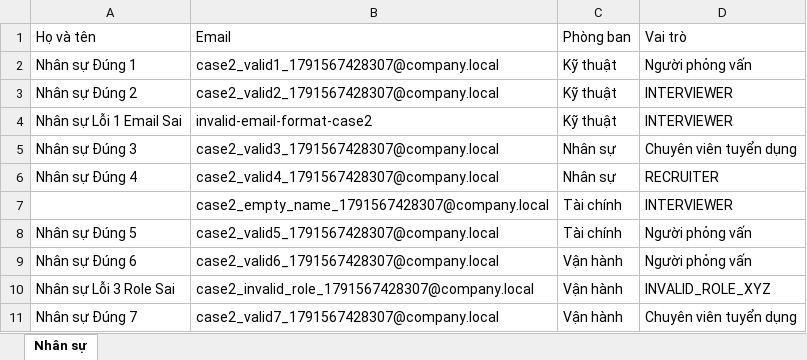
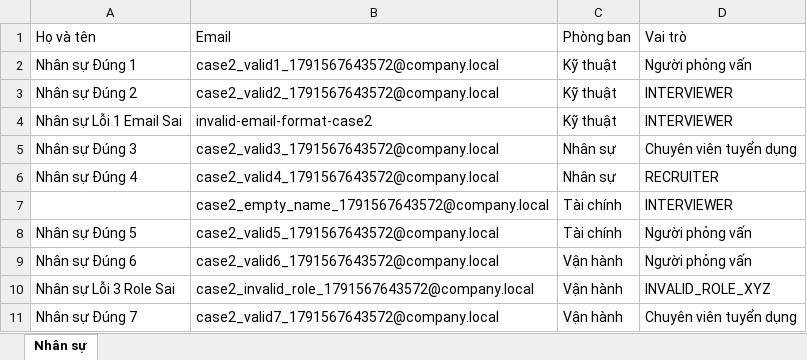
Before and after one commit to truong256/he-thong-Tuyen-dung-noi-bo, an Excel workbook: frontend/test-fixtures/case2_partial_7valid_3invalid.xlsx, sheet Nhân sự, drawn as a sheet; values as stored, in another font and other column widths than the file's, no borders; the diff names each change by its address in the sheet, - before the commit and + after, or states it on an @@ line.

```diff
--- a/frontend/test-fixtures/case2_partial_7valid_3invalid.xlsx (sheet Nhân sự)
+++ b/frontend/test-fixtures/case2_partial_7valid_3invalid.xlsx (sheet Nhân sự)
-B2 (Email): case2_valid1_1791567428307@company.local
+B2 (Email): case2_valid1_1791567643572@company.local
-B3 (Email): case2_valid2_1791567428307@company.local
+B3 (Email): case2_valid2_1791567643572@company.local
-B5 (Email): case2_valid3_1791567428307@company.local
+B5 (Email): case2_valid3_1791567643572@company.local
-B6 (Email): case2_valid4_1791567428307@company.local
+B6 (Email): case2_valid4_1791567643572@company.local
-B7 (Email): case2_empty_name_1791567428307@company.local
+B7 (Email): case2_empty_name_1791567643572@company.local
-B8 (Email): case2_valid5_1791567428307@company.local
+B8 (Email): case2_valid5_1791567643572@company.local
-B9 (Email): case2_valid6_1791567428307@company.local
+B9 (Email): case2_valid6_1791567643572@company.local
-B10 (Email): case2_invalid_role_1791567428307@company.local
+B10 (Email): case2_invalid_role_1791567643572@company.local
-B11 (Email): case2_valid7_1791567428307@company.local
+B11 (Email): case2_valid7_1791567643572@company.local
```
Also changed, not shown: frontend/test-fixtures/case1_all_valid.xlsx, frontend/test-fixtures/case3_existing_email.xlsx, 2 other files.
